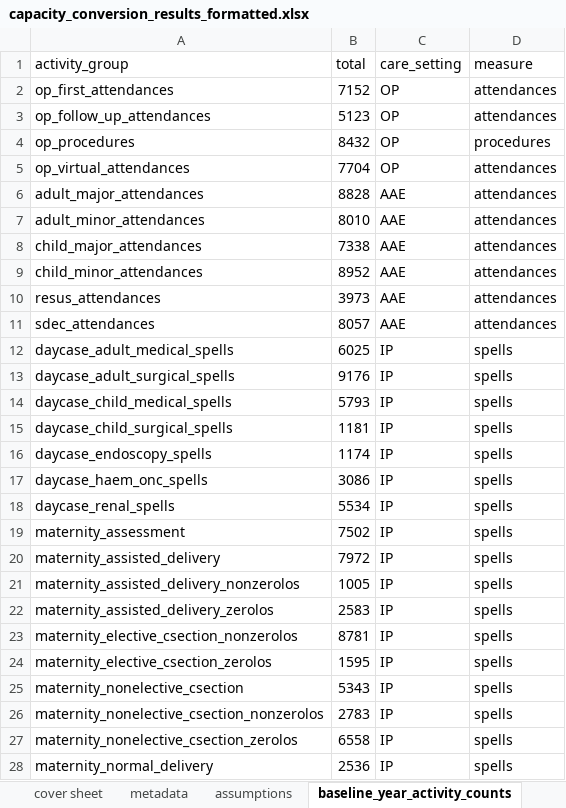
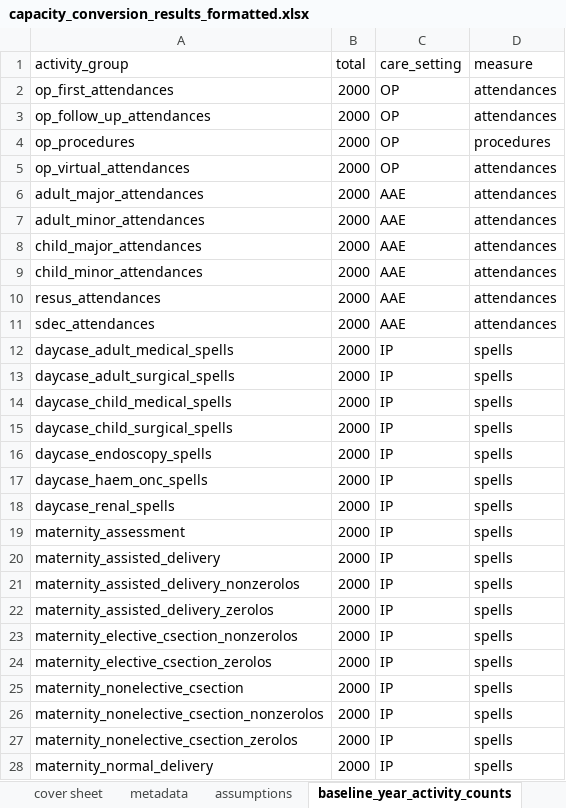
Before and after one commit to The-Strategy-Unit/open-plan-docs, an Excel workbook: docs/assets/capacity_conversion_results_formatted.xlsx, sheet baseline_year_activity_counts, drawn as a sheet; only a part is shown; values as stored, in another font and other column widths than the file's, no borders; the diff covers the shown part only; the diff names each change by its address in the sheet, - before the commit and + after, or states it on an @@ line.

```diff
--- a/docs/assets/capacity_conversion_results_formatted.xlsx (sheet baseline_year_activity_counts)
+++ b/docs/assets/capacity_conversion_results_formatted.xlsx (sheet baseline_year_activity_counts)
-B2 (total): 7152
+B2 (total): 2000
-B3 (total): 5123
+B3 (total): 2000
-B4 (total): 8432
+B4 (total): 2000
-B5 (total): 7704
+B5 (total): 2000
-B6 (total): 8828
+B6 (total): 2000
-B7 (total): 8010
+B7 (total): 2000
-B8 (total): 7338
+B8 (total): 2000
-B9 (total): 8952
+B9 (total): 2000
-B10 (total): 3973
+B10 (total): 2000
-B11 (total): 8057
+B11 (total): 2000
-B12 (total): 6025
+B12 (total): 2000
-B13 (total): 9176
+B13 (total): 2000
-B14 (total): 5793
+B14 (total): 2000
-B15 (total): 1181
+B15 (total): 2000
-B16 (total): 1174
+B16 (total): 2000
-B17 (total): 3086
+B17 (total): 2000
-B18 (total): 5534
+B18 (total): 2000
-B19 (total): 7502
+B19 (total): 2000
-B20 (total): 7972
+B20 (total): 2000
-B21 (total): 1005
+B21 (total): 2000
-B22 (total): 2583
+B22 (total): 2000
-B23 (total): 8781
+B23 (total): 2000
-B24 (total): 1595
+B24 (total): 2000
-B25 (total): 5343
+B25 (total): 2000
-B26 (total): 2783
+B26 (total): 2000
-B27 (total): 6558
+B27 (total): 2000
-B28 (total): 2536
+B28 (total): 2000
```
Also changed, not shown: 41 edited cells elsewhere in this sheet, sheet predicted_activity_volumes, sheet estimated_capacity_needs, 1 other file.
